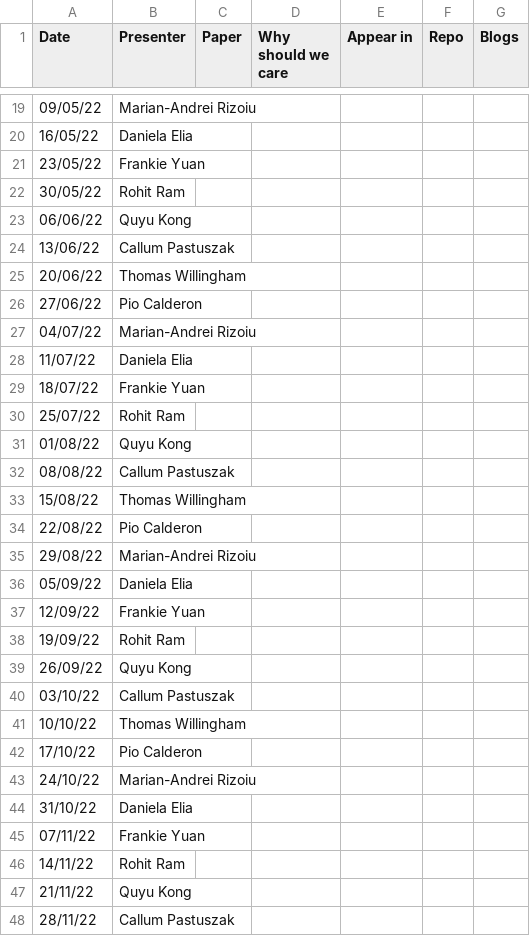
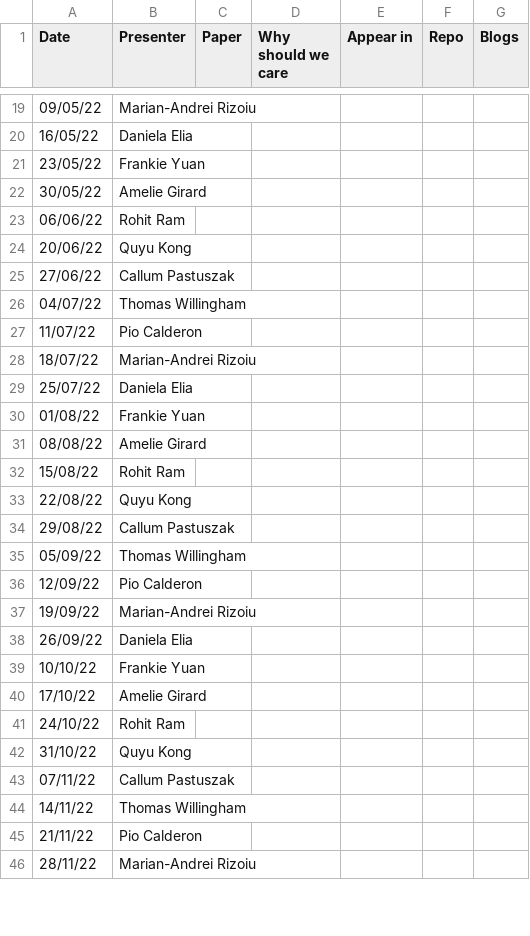
Before and after one commit to leagueofscholars/behavioral-ds.github.io, a CSV file: content/reading/reading_group_schedule.csv, drawn as a sheet; only a part is shown, gaps mark what is left out; the diff covers the shown part only.

Commit message:
updated schedule to include Amelie Girard

```diff
--- a/content/reading/reading_group_schedule.csv
+++ b/content/reading/reading_group_schedule.csv
@@ -21,28 +21,26 @@ Date,Presenter,Paper,Why should we care,Appear in,Repo,Blogs
 23/05/22,Frankie Yuan,,,,,
-30/05/22,Rohit Ram,,,,,
-06/06/22,Quyu Kong,,,,,
-13/06/22,Callum Pastuszak,,,,,
-20/06/22,Thomas Willingham,,,,,
-27/06/22,Pio Calderon,,,,,
-04/07/22,Marian-Andrei Rizoiu,,,,,
-11/07/22,Daniela Elia,,,,,
-18/07/22,Frankie Yuan,,,,,
-25/07/22,Rohit Ram,,,,,
-01/08/22,Quyu Kong,,,,,
-08/08/22,Callum Pastuszak,,,,,
-15/08/22,Thomas Willingham,,,,,
-22/08/22,Pio Calderon,,,,,
-29/08/22,Marian-Andrei Rizoiu,,,,,
-05/09/22,Daniela Elia,,,,,
-12/09/22,Frankie Yuan,,,,,
-19/09/22,Rohit Ram,,,,,
-26/09/22,Quyu Kong,,,,,
-03/10/22,Callum Pastuszak,,,,,
-10/10/22,Thomas Willingham,,,,,
-17/10/22,Pio Calderon,,,,,
-24/10/22,Marian-Andrei Rizoiu,,,,,
-31/10/22,Daniela Elia,,,,,
-07/11/22,Frankie Yuan,,,,,
-14/11/22,Rohit Ram,,,,,
-21/11/22,Quyu Kong,,,,,
-28/11/22,Callum Pastuszak,,,,,
+30/05/22,Amelie Girard,,,,,
+06/06/22,Rohit Ram,,,,,
+20/06/22,Quyu Kong,,,,,
+27/06/22,Callum Pastuszak,,,,,
+04/07/22,Thomas Willingham,,,,,
+11/07/22,Pio Calderon,,,,,
+18/07/22,Marian-Andrei Rizoiu,,,,,
+25/07/22,Daniela Elia,,,,,
+01/08/22,Frankie Yuan,,,,,
+08/08/22,Amelie Girard,,,,,
+15/08/22,Rohit Ram,,,,,
+22/08/22,Quyu Kong,,,,,
+29/08/22,Callum Pastuszak,,,,,
+05/09/22,Thomas Willingham,,,,,
+12/09/22,Pio Calderon,,,,,
+19/09/22,Marian-Andrei Rizoiu,,,,,
+26/09/22,Daniela Elia,,,,,
+10/10/22,Frankie Yuan,,,,,
+17/10/22,Amelie Girard,,,,,
+24/10/22,Rohit Ram,,,,,
+31/10/22,Quyu Kong,,,,,
+07/11/22,Callum Pastuszak,,,,,
+14/11/22,Thomas Willingham,,,,,
+21/11/22,Pio Calderon,,,,,
+28/11/22,Marian-Andrei Rizoiu,,,,,
```
Also changed, not shown: 2 added rows and 1 edited cell elsewhere in this file.
